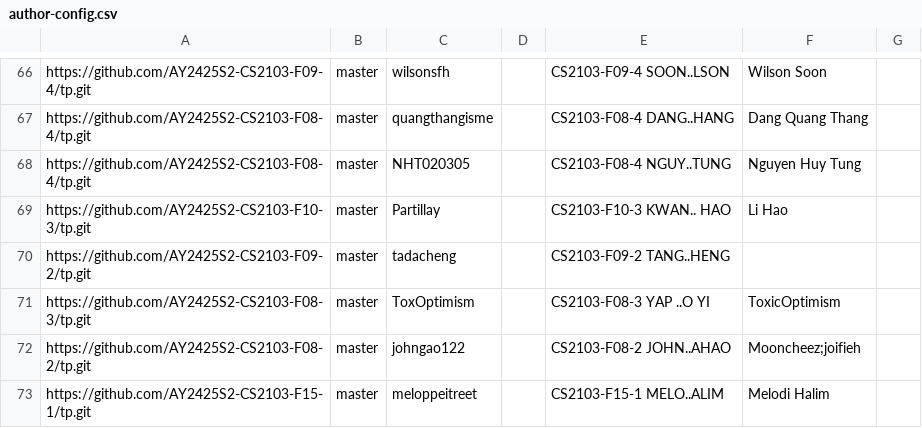
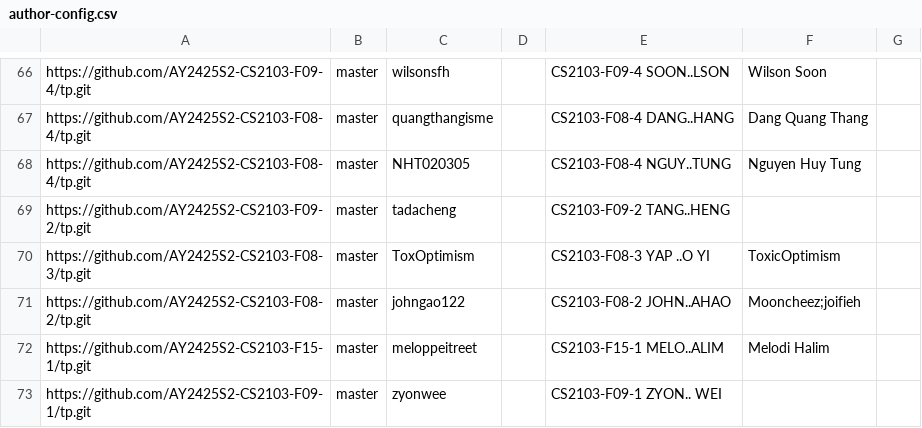
Before and after one commit to nus-cs2103-AY2425S2/tp-dashboard, a CSV file: config/author-config.csv, drawn as a sheet; only a part is shown, gaps mark what is left out; the shorter side is filled out with more unchanged rows; the diff names each change by its address in the sheet, - before the commit and + after, or states it on an @@ line.

Commit message:
Update configs

```diff
--- a/config/author-config.csv
+++ b/config/author-config.csv
-row 69: https://github.com/AY2425S2-CS2103-F10-3/tp.git | master | Partillay |  | CS2103-F10-3 KWAN.. HAO | Li Hao
```
